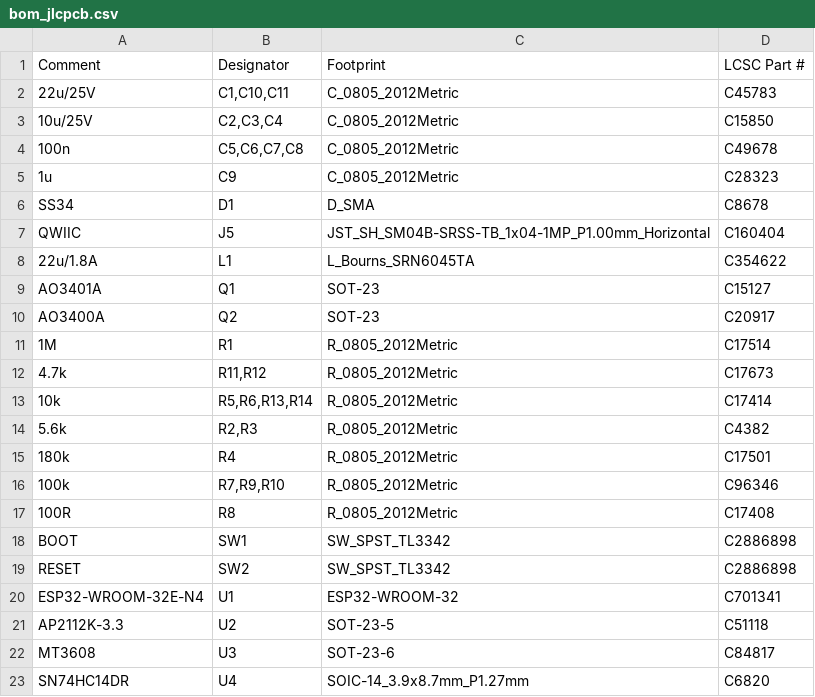
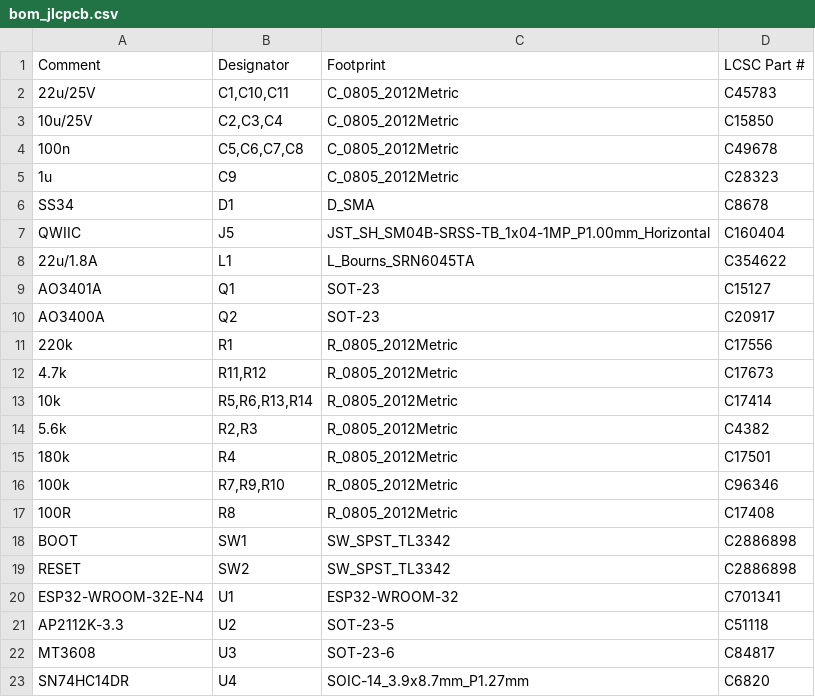
Before and after one commit to Heronidas/ESP-Home-Capacitive-Rain-Sensor, a CSV file: fabrication/bom_jlcpcb.csv, drawn as a sheet.

```diff
--- a/fabrication/bom_jlcpcb.csv
+++ b/fabrication/bom_jlcpcb.csv
@@ -10,3 +10,3 @@ AO3401A,Q1,SOT-23,C15127
 AO3400A,Q2,SOT-23,C20917
-1M,R1,R_0805_2012Metric,C17514
+220k,R1,R_0805_2012Metric,C17556
 4.7k,"R11,R12",R_0805_2012Metric,C17673
```
Also changed, not shown: 8 other files.
